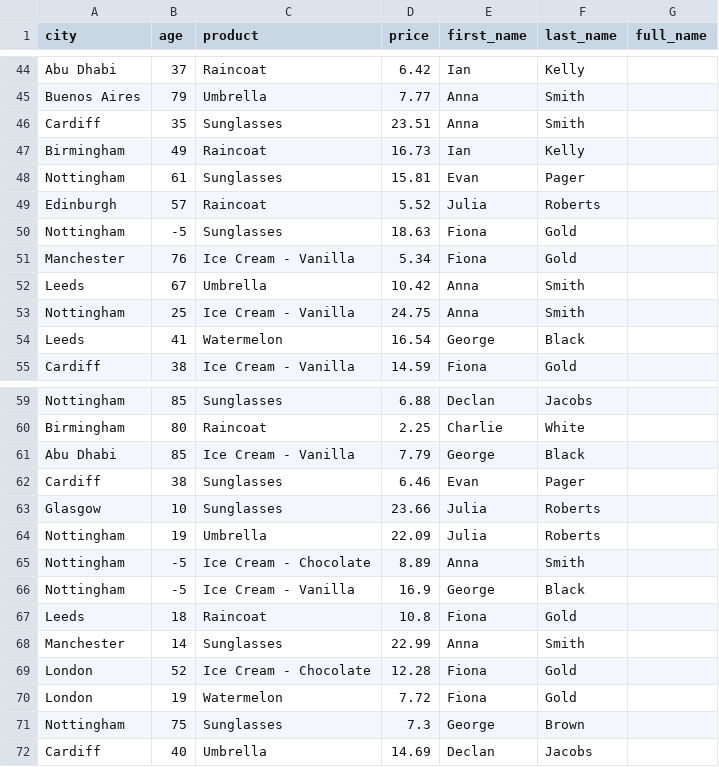
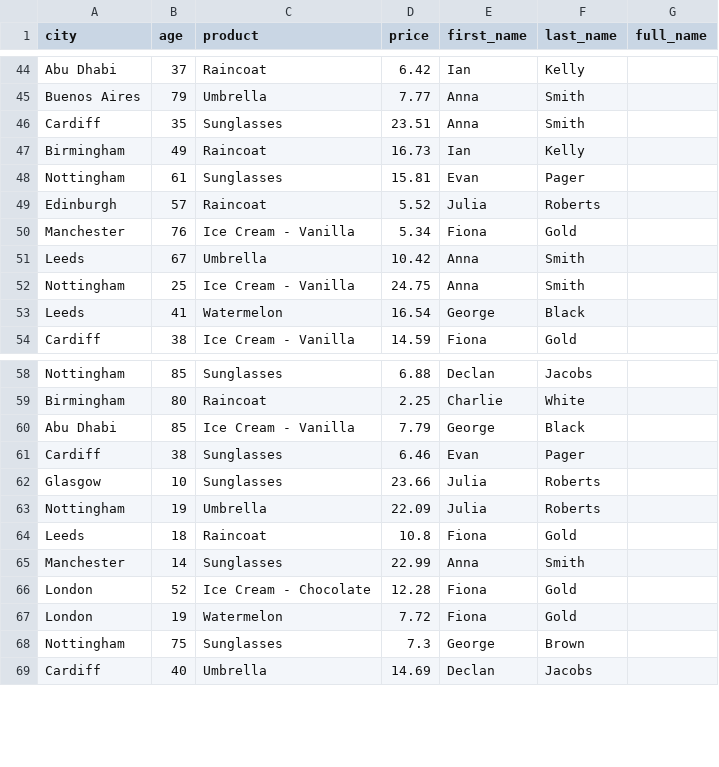
Before and after one commit to daisyeverardbjss/learn-pyspark, a CSV file: Exercise2/data.csv, drawn as a sheet; only a part is shown, gaps mark what is left out.

```diff
--- a/Exercise2/data.csv
+++ b/Exercise2/data.csv
@@ -49,3 +49,2 @@ Nottingham,61,Sunglasses,15.81,Evan,Pager
 Edinburgh,57,Raincoat,5.52,Julia,Roberts
-Nottingham,-5,Sunglasses,18.63,Fiona,Gold
 Manchester,76,Ice Cream - Vanilla,5.34,Fiona,Gold
@@ -64,4 +63,2 @@ Glasgow,10,Sunglasses,23.66,Julia,Roberts
 Nottingham,19,Umbrella,22.09,Julia,Roberts
-Nottingham,-5,Ice Cream - Chocolate,8.89,Anna,Smith
-Nottingham,-5,Ice Cream - Vanilla,16.9,George,Black
 Leeds,18,Raincoat,10.8,Fiona,Gold
```
Also changed, not shown: 7 other files.
